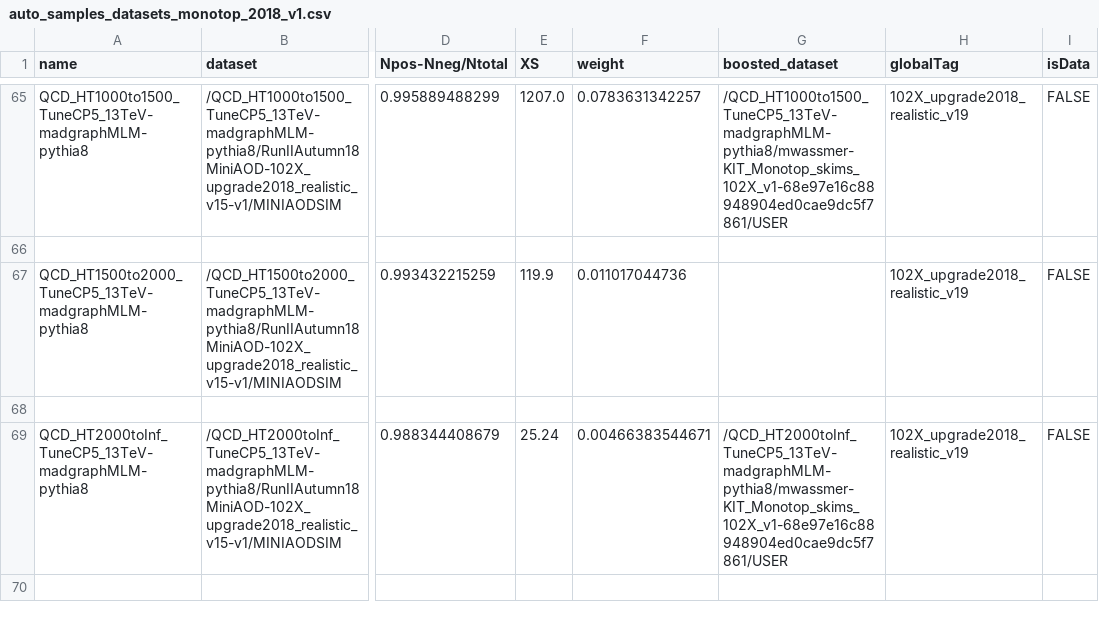
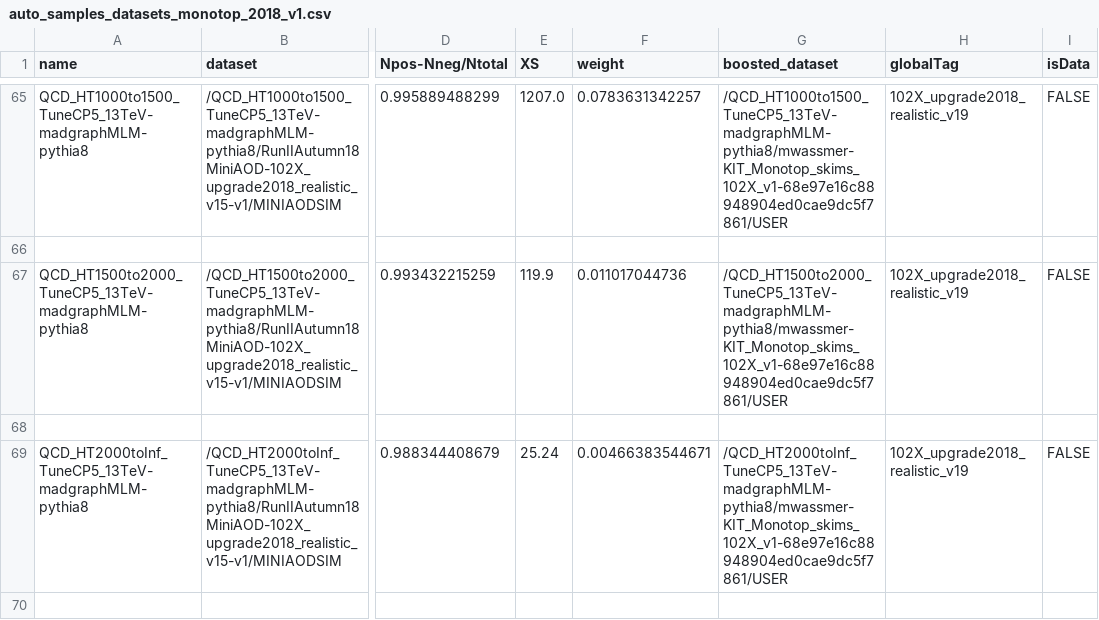
Before and after one commit to kit-cn-cms/BoostedAnalyzer_runscripts_NAF, a CSV file: auto_samples_datasets_monotop_2018_v1.csv, drawn as a sheet; only a part is shown, gaps mark what is left out; the diff names each change by its address in the sheet, - before the commit and + after, or states it on an @@ line.

Commit message:
added skim of 1 missing qcd bin

```diff
--- a/auto_samples_datasets_monotop_2018_v1.csv
+++ b/auto_samples_datasets_monotop_2018_v1.csv
-G67 (boosted_dataset): (empty)
+G67 (boosted_dataset): /QCD_HT1500to2000_TuneCP5_13TeV-madgraphMLM-pythia8/mwassmer-KIT_Monotop_skims_102X_v1-68e97e16c88948904ed0cae9dc5f7861/USER
```
